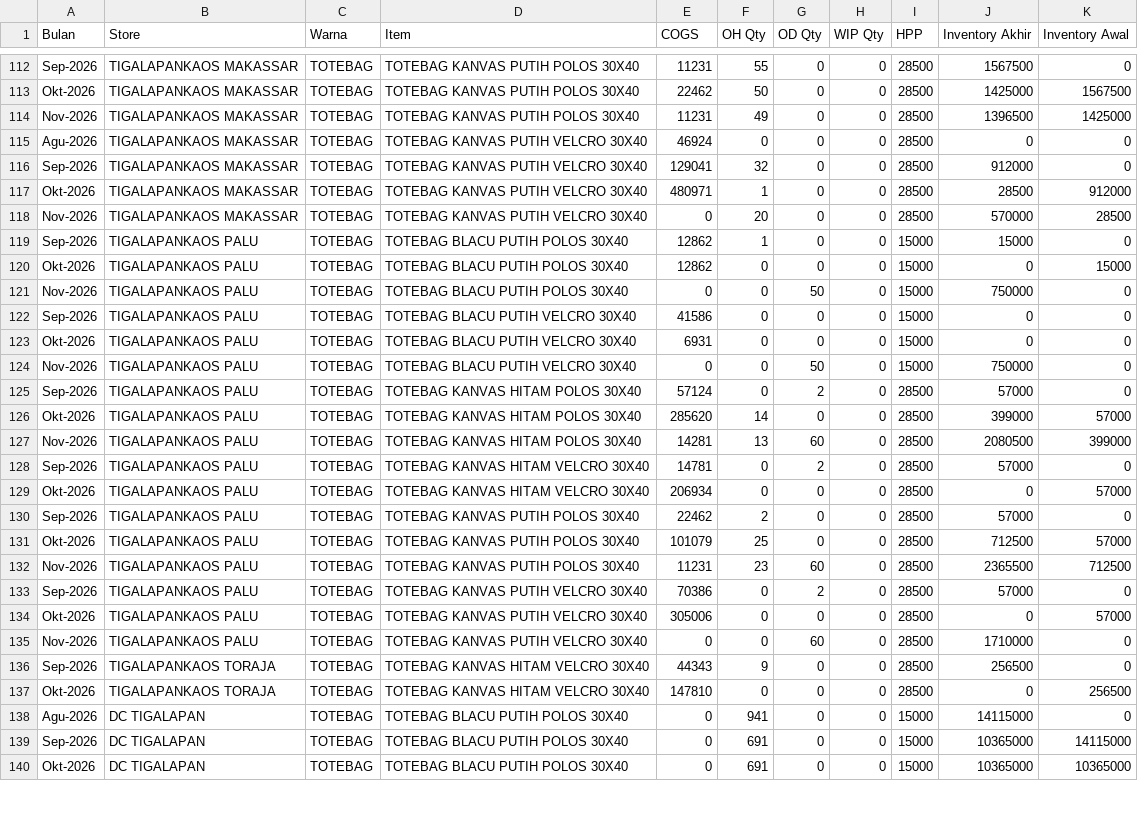
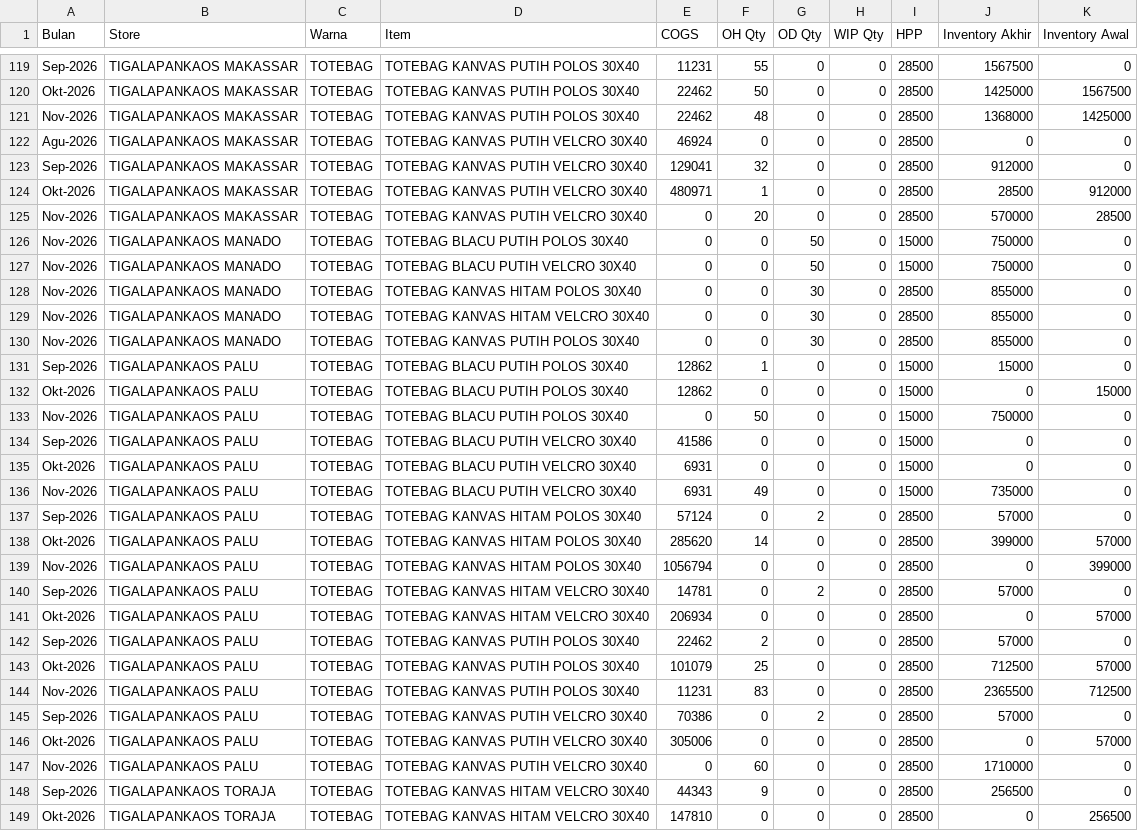
Before and after one commit to ppic38/SCM-Dashboard, a CSV file: data/item/totebag.csv, drawn as a sheet; only a part is shown, gaps mark what is left out; the shorter side is filled out with more unchanged rows; the diff covers the shown part only.

```diff
--- a/data/item/totebag.csv
+++ b/data/item/totebag.csv
@@ -113,3 +120,3 @@ Sep-2026,TIGALAPANKAOS MAKASSAR,TOTEBAG,TOTEBAG KANVAS PUTIH POLOS 30X40,11231,5
 Okt-2026,TIGALAPANKAOS MAKASSAR,TOTEBAG,TOTEBAG KANVAS PUTIH POLOS 30X40,22462,50,0,0,28500,1425000,1567500
-Nov-2026,TIGALAPANKAOS MAKASSAR,TOTEBAG,TOTEBAG KANVAS PUTIH POLOS 30X40,11231,49,0,0,28500,1396500,1425000
+Nov-2026,TIGALAPANKAOS MAKASSAR,TOTEBAG,TOTEBAG KANVAS PUTIH POLOS 30X40,22462,48,0,0,28500,1368000,1425000
 Agu-2026,TIGALAPANKAOS MAKASSAR,TOTEBAG,TOTEBAG KANVAS PUTIH VELCRO 30X40,46924,0,0,0,28500,0,0
@@ -118,11 +125,16 @@ Okt-2026,TIGALAPANKAOS MAKASSAR,TOTEBAG,TOTEBAG KANVAS PUTIH VELCRO 30X40,480971
 Nov-2026,TIGALAPANKAOS MAKASSAR,TOTEBAG,TOTEBAG KANVAS PUTIH VELCRO 30X40,0,20,0,0,28500,570000,28500
+Nov-2026,TIGALAPANKAOS MANADO,TOTEBAG,TOTEBAG BLACU PUTIH POLOS 30X40,0,0,50,0,15000,750000,0
+Nov-2026,TIGALAPANKAOS MANADO,TOTEBAG,TOTEBAG BLACU PUTIH VELCRO 30X40,0,0,50,0,15000,750000,0
+Nov-2026,TIGALAPANKAOS MANADO,TOTEBAG,TOTEBAG KANVAS HITAM POLOS 30X40,0,0,30,0,28500,855000,0
+Nov-2026,TIGALAPANKAOS MANADO,TOTEBAG,TOTEBAG KANVAS HITAM VELCRO 30X40,0,0,30,0,28500,855000,0
+Nov-2026,TIGALAPANKAOS MANADO,TOTEBAG,TOTEBAG KANVAS PUTIH POLOS 30X40,0,0,30,0,28500,855000,0
 Sep-2026,TIGALAPANKAOS PALU,TOTEBAG,TOTEBAG BLACU PUTIH POLOS 30X40,12862,1,0,0,15000,15000,0
 Okt-2026,TIGALAPANKAOS PALU,TOTEBAG,TOTEBAG BLACU PUTIH POLOS 30X40,12862,0,0,0,15000,0,15000
-Nov-2026,TIGALAPANKAOS PALU,TOTEBAG,TOTEBAG BLACU PUTIH POLOS 30X40,0,0,50,0,15000,750000,0
+Nov-2026,TIGALAPANKAOS PALU,TOTEBAG,TOTEBAG BLACU PUTIH POLOS 30X40,0,50,0,0,15000,750000,0
 Sep-2026,TIGALAPANKAOS PALU,TOTEBAG,TOTEBAG BLACU PUTIH VELCRO 30X40,41586,0,0,0,15000,0,0
 Okt-2026,TIGALAPANKAOS PALU,TOTEBAG,TOTEBAG BLACU PUTIH VELCRO 30X40,6931,0,0,0,15000,0,0
-Nov-2026,TIGALAPANKAOS PALU,TOTEBAG,TOTEBAG BLACU PUTIH VELCRO 30X40,0,0,50,0,15000,750000,0
+Nov-2026,TIGALAPANKAOS PALU,TOTEBAG,TOTEBAG BLACU PUTIH VELCRO 30X40,6931,49,0,0,15000,735000,0
 Sep-2026,TIGALAPANKAOS PALU,TOTEBAG,TOTEBAG KANVAS HITAM POLOS 30X40,57124,0,2,0,28500,57000,0
 Okt-2026,TIGALAPANKAOS PALU,TOTEBAG,TOTEBAG KANVAS HITAM POLOS 30X40,285620,14,0,0,28500,399000,57000
-Nov-2026,TIGALAPANKAOS PALU,TOTEBAG,TOTEBAG KANVAS HITAM POLOS 30X40,14281,13,60,0,28500,2080500,399000
+Nov-2026,TIGALAPANKAOS PALU,TOTEBAG,TOTEBAG KANVAS HITAM POLOS 30X40,1056794,0,0,0,28500,0,399000
 Sep-2026,TIGALAPANKAOS PALU,TOTEBAG,TOTEBAG KANVAS HITAM VELCRO 30X40,14781,0,2,0,28500,57000,0
@@ -131,6 +143,6 @@ Sep-2026,TIGALAPANKAOS PALU,TOTEBAG,TOTEBAG KANVAS PUTIH POLOS 30X40,22462,2,0,0
 Okt-2026,TIGALAPANKAOS PALU,TOTEBAG,TOTEBAG KANVAS PUTIH POLOS 30X40,101079,25,0,0,28500,712500,57000
-Nov-2026,TIGALAPANKAOS PALU,TOTEBAG,TOTEBAG KANVAS PUTIH POLOS 30X40,11231,23,60,0,28500,2365500,712500
+Nov-2026,TIGALAPANKAOS PALU,TOTEBAG,TOTEBAG KANVAS PUTIH POLOS 30X40,11231,83,0,0,28500,2365500,712500
 Sep-2026,TIGALAPANKAOS PALU,TOTEBAG,TOTEBAG KANVAS PUTIH VELCRO 30X40,70386,0,2,0,28500,57000,0
 Okt-2026,TIGALAPANKAOS PALU,TOTEBAG,TOTEBAG KANVAS PUTIH VELCRO 30X40,305006,0,0,0,28500,0,57000
-Nov-2026,TIGALAPANKAOS PALU,TOTEBAG,TOTEBAG KANVAS PUTIH VELCRO 30X40,0,0,60,0,28500,1710000,0
+Nov-2026,TIGALAPANKAOS PALU,TOTEBAG,TOTEBAG KANVAS PUTIH VELCRO 30X40,0,60,0,0,28500,1710000,0
 Sep-2026,TIGALAPANKAOS TORAJA,TOTEBAG,TOTEBAG KANVAS HITAM VELCRO 30X40,44343,9,0,0,28500,256500,0
```
Also changed, not shown: 7 added rows and 35 edited cells elsewhere in this file, data/item/dtf-30s.csv, data/item/goodie-bag.csv, 52 other files.
